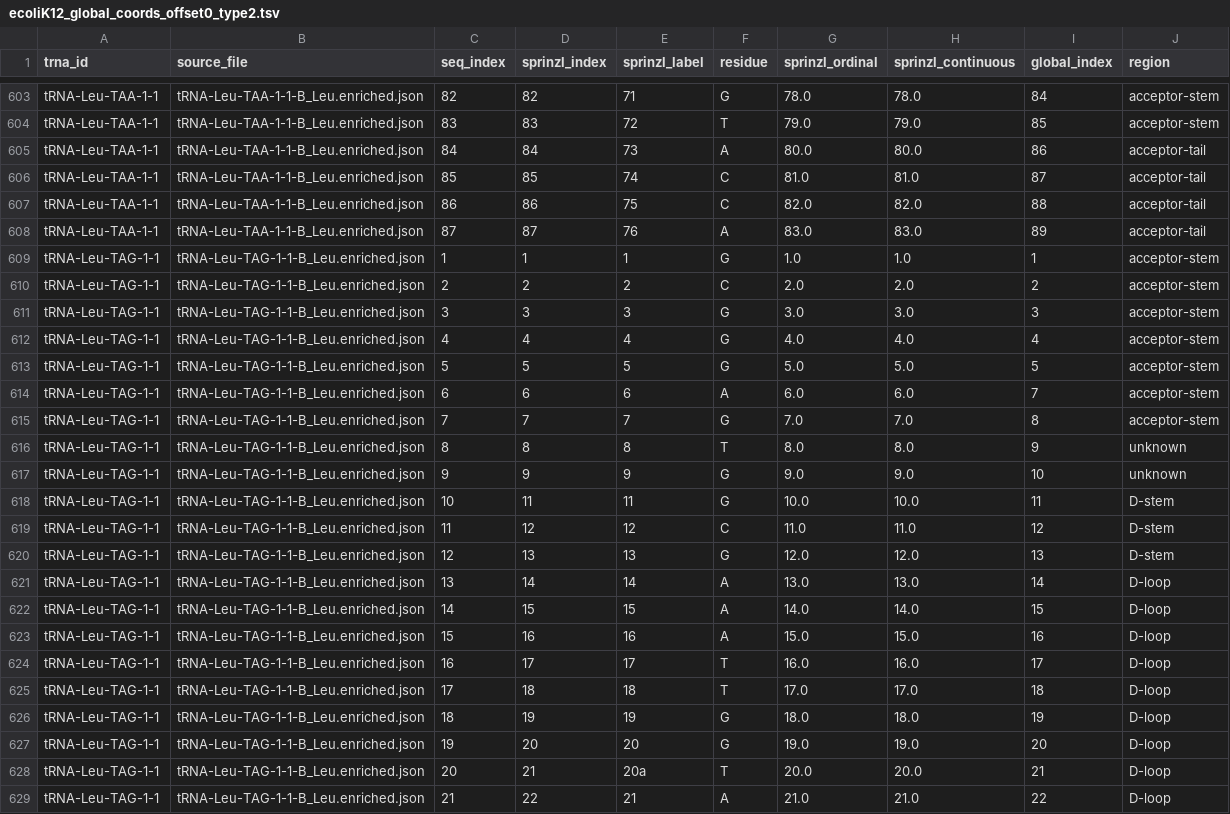
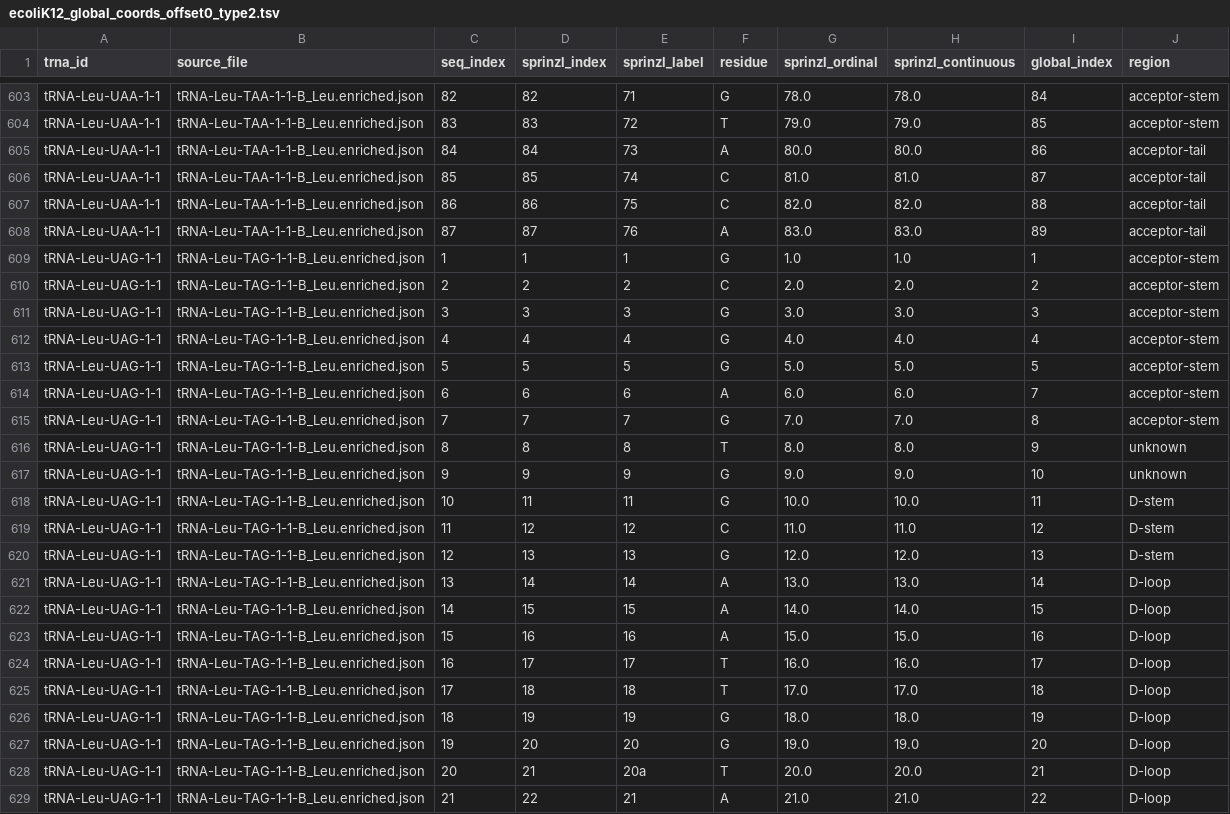
Before and after one commit to lkwhite/tRNAs-in-space, a TSV file: outputs/ecoliK12_global_coords_offset0_type2.tsv, drawn as a sheet; only a part is shown, gaps mark what is left out; the diff covers the shown part only; the diff names each change by its address in the sheet, - before the commit and + after, or states it on an @@ line.

```diff
--- a/outputs/ecoliK12_global_coords_offset0_type2.tsv
+++ b/outputs/ecoliK12_global_coords_offset0_type2.tsv
-A603:A608 (trna_id): tRNA-Leu-TAA-1-1
+A603:A608 (trna_id): tRNA-Leu-UAA-1-1
-A609:A629 (trna_id): tRNA-Leu-TAG-1-1
+A609:A629 (trna_id): tRNA-Leu-UAG-1-1
```
Also changed, not shown: 145 edited cells elsewhere in this file, outputs/ecoliK12_global_coords.tsv, outputs/ecoliK12_global_coords_offset+1_type1.tsv, 16 other files.
